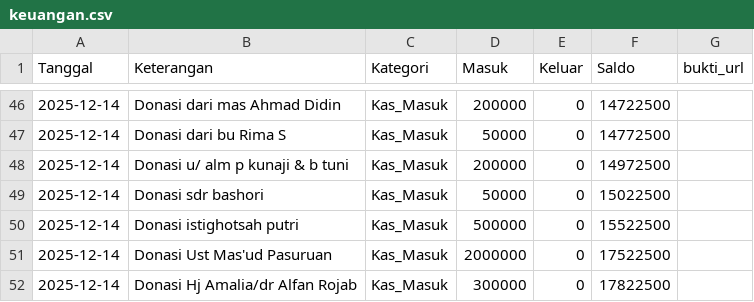
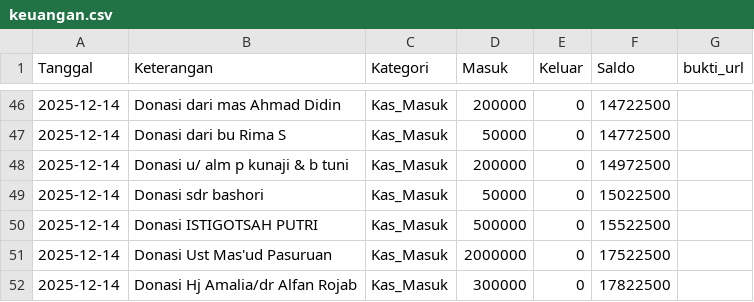
Before and after one commit to mushollaattaqwaklotok/sistem-keuangan-attaqwa, a CSV file: data/keuangan.csv, drawn as a sheet; only a part is shown, gaps mark what is left out.

Commit message:
Update keuangan.csv

```diff
--- a/data/keuangan.csv
+++ b/data/keuangan.csv
@@ -49,3 +49,3 @@ Tanggal,Keterangan,Kategori,Masuk,Keluar,Saldo,bukti_url
 2025-12-14,Donasi sdr bashori,Kas_Masuk,50000,0,15022500,
-2025-12-14,Donasi istighotsah putri,Kas_Masuk,500000,0,15522500,
+2025-12-14,Donasi ISTIGOTSAH PUTRI,Kas_Masuk,500000,0,15522500,
 2025-12-14,Donasi Ust Mas'ud Pasuruan,Kas_Masuk,2000000,0,17522500,
```
